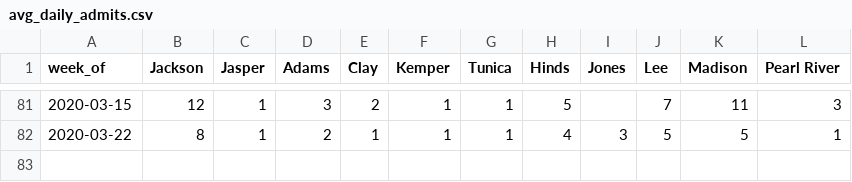
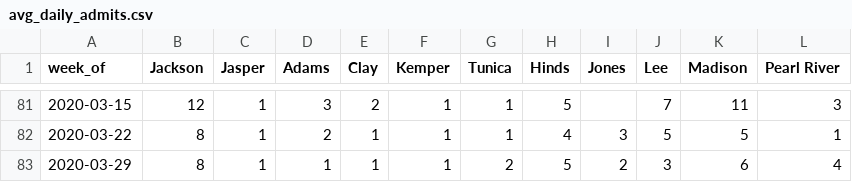
Before and after one commit to bfeldman89/jail_scrapers, a CSV file: output/avg_daily_admits.csv, drawn as a sheet; only a part is shown, gaps mark what is left out; the diff names each change by its address in the sheet, - before the commit and + after, or states it on an @@ line.

Commit message:
Update avg_daily_admits.csv

```diff
--- a/output/avg_daily_admits.csv
+++ b/output/avg_daily_admits.csv
+row 83: 2020-03-29 | 8 | 1 | 1 | 1 | 1 | 2 | 5 | 2 | 3 | 6 | 4
```
